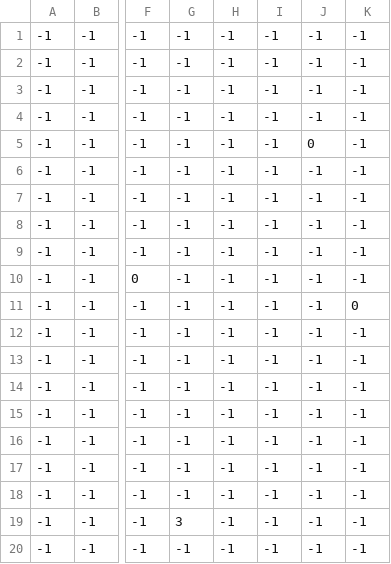
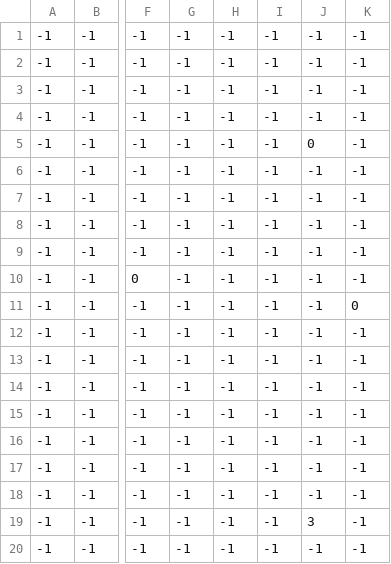
Before and after one commit to KevinZhang2135/Novorus, a CSV file: levels/2/enemies.csv, drawn as a sheet; only a part is shown, gaps mark what is left out; the diff names each change by its address in the sheet, - before the commit and + after, or states it on an @@ line.

```diff
--- a/levels/2/enemies.csv
+++ b/levels/2/enemies.csv
-G19: 3
+G19: -1
-J19: -1
+J19: 3
```
Also changed, not shown: 6 other files.
